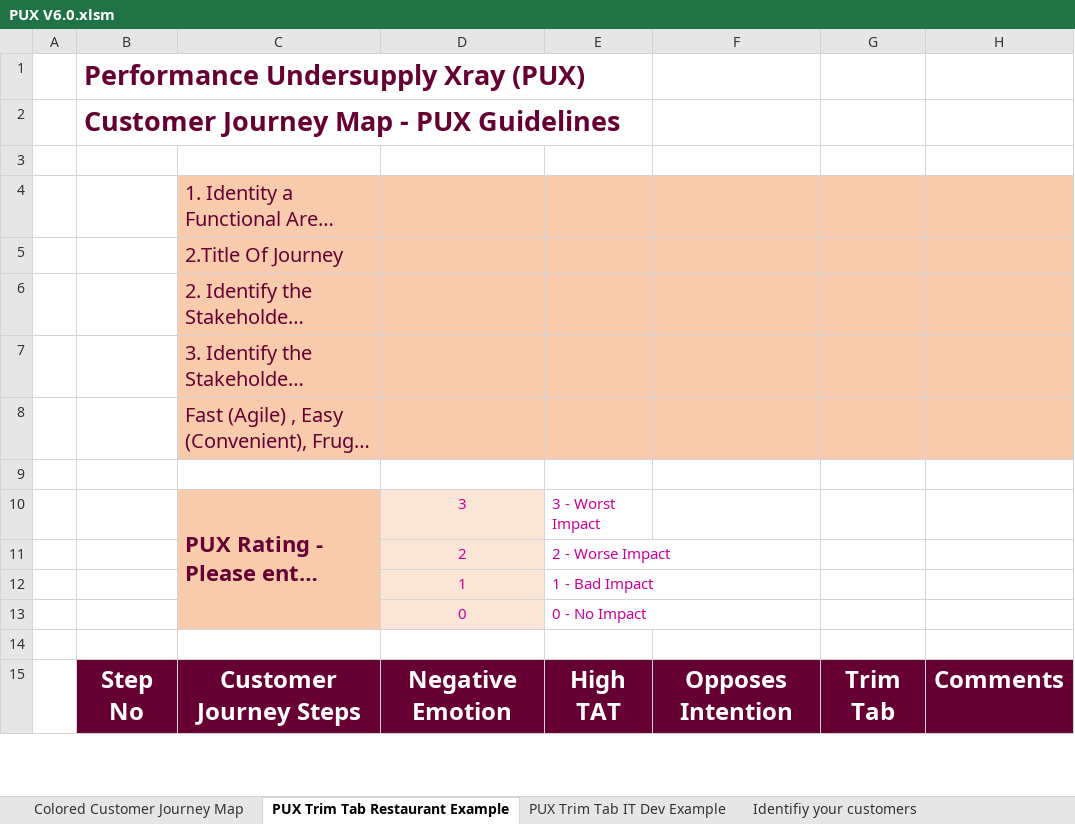
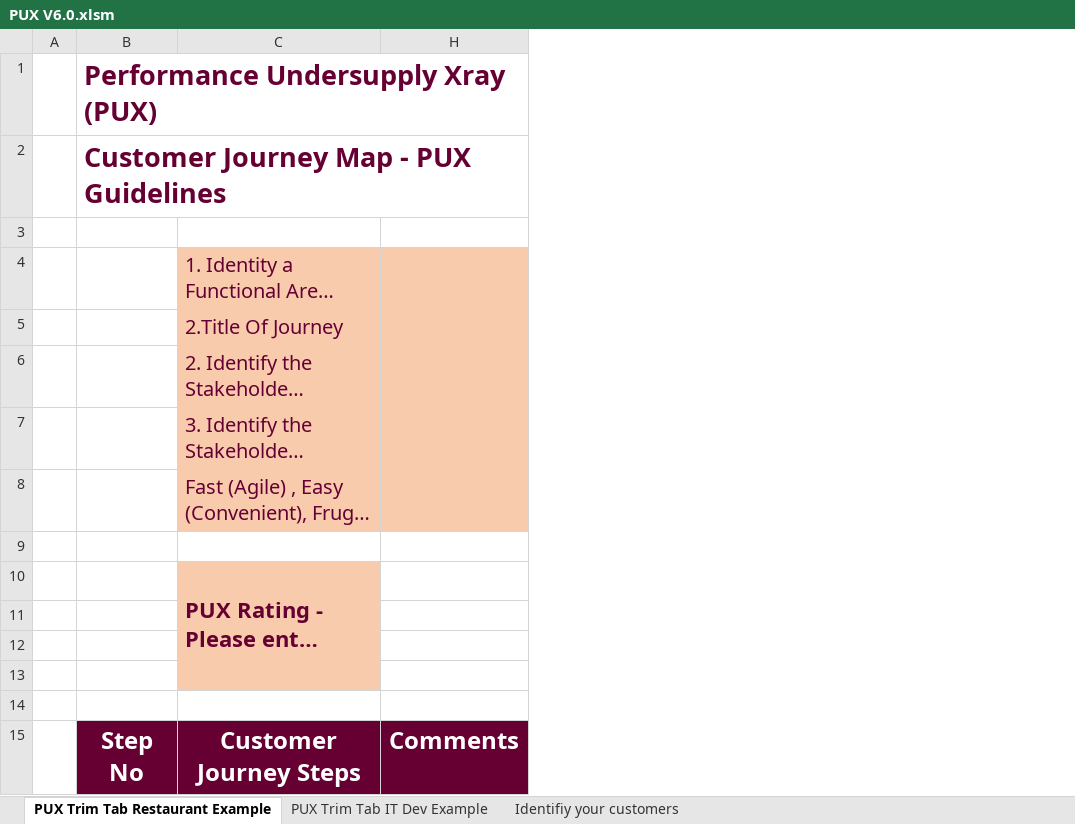
Before and after one commit to tinymagiq/hipoha-framework, an Excel workbook: Downloads/PUX V6.0.xlsm, sheet PUX Trim Tab Restaurant Example, drawn as a sheet; only a part is shown; long unchanged cells end in …; values as stored, in another font and other column widths than the file's, no borders; charts and pictures and conditional formats and table styles not drawn; rows hold the shown columns only; the diff covers the shown part only; the diff names each change by its address in the sheet, - before the commit and + after, or states it on an @@ line.

Commit message:
Fixed Trim Tab error

```diff
--- a/Downloads/PUX V6.0.xlsm (sheet PUX Trim Tab Restaurant Example)
+++ b/Downloads/PUX V6.0.xlsm (sheet PUX Trim Tab Restaurant Example)
-sheet tab: Colored Customer Journey Map
@@ column D hidden, rows 10-15: 3 | 2 | 1 | 0 |  | Negative Emotion @@
@@ column E hidden, rows 10-15: 3 - Worst Impact | 2 - Worse Impact | 1 - Bad Impact | 0 - No Impact |  | High TAT @@
@@ column F hidden, row 15: Opposes Intention @@
@@ column G hidden, row 15: Trim Tab @@
-row 11:  |  |  | 2 | 2 - Worse Impact
+row 11: (empty)
-row 12:  |  |  | 1 | 1 - Bad Impact
+row 12: (empty)
-row 13:  |  |  | 0 | 0 - No Impact
+row 13: (empty)
```
Also changed, not shown: 100 edited cells elsewhere in this sheet, sheet PUX Trim Tab IT Dev Example, formulas that keep their value, charts or pictures.
